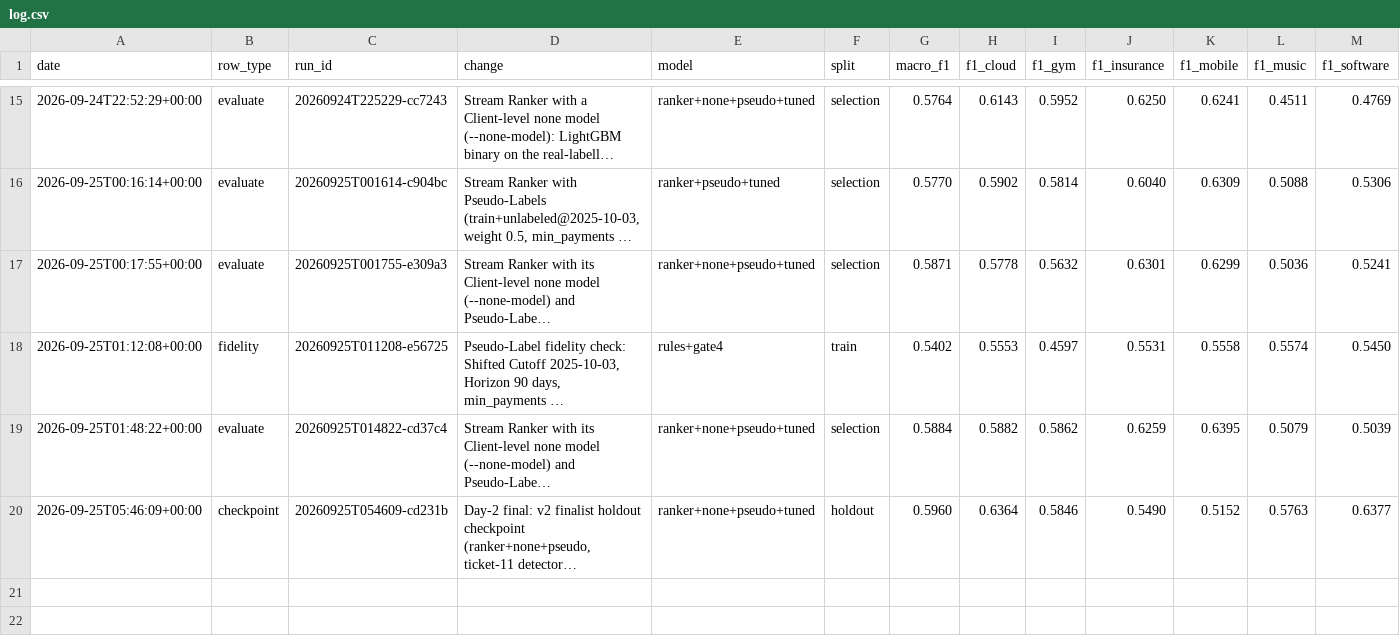
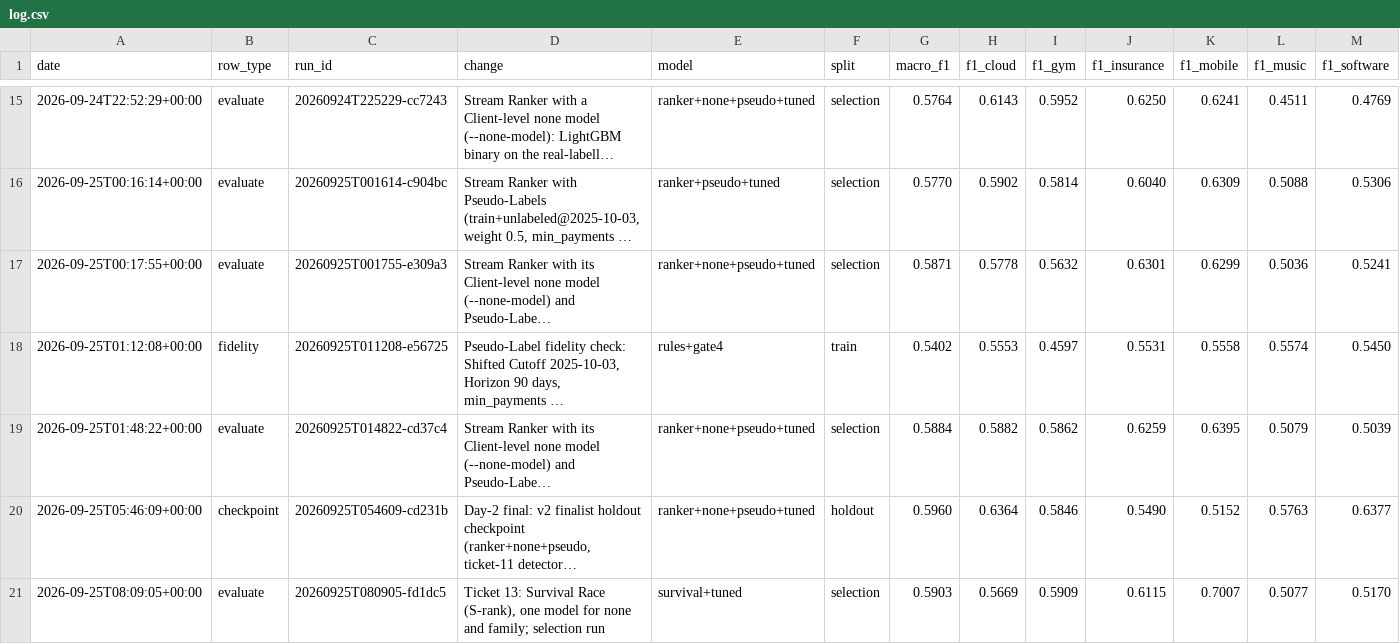
Before and after one commit to mazhewitt/Swiss-AI-Weeks, a CSV file: experiments/log.csv, drawn as a sheet; only a part is shown, gaps mark what is left out; long unchanged cells end in …; rows hold the shown columns only; the diff names each change by its address in the sheet, - before the commit and + after, or states it on an @@ line.

```diff
--- a/experiments/log.csv
+++ b/experiments/log.csv
+row 21: 2026-09-25T08:09:05+00:00 | evaluate | 20260925T080905-fd1dc5 | Ticket 13: Survival Race (S-rank), one model for none and family; selection run | survival+tuned | selection | 0.5903 | 0.5669 | 0.5909 | 0.6115 | 0.7007 | 0.5077 | 0.5170
```
Also changed, not shown: 4 other files.
